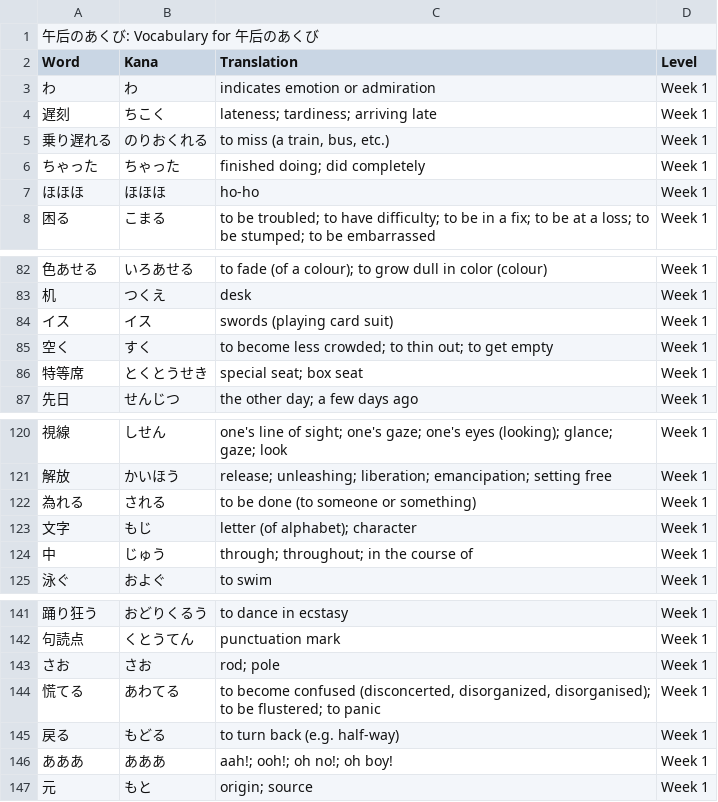
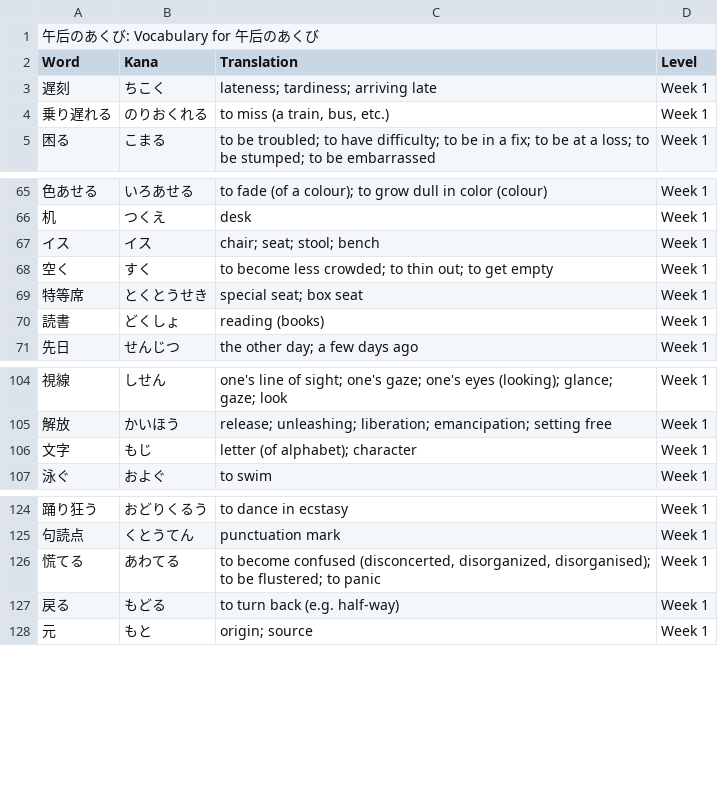
Before and after one commit to Mike-Lassen/daily-words, a CSV file: src/main/resources/gogonoakubi.csv, drawn as a sheet; only a part is shown, gaps mark what is left out; removed rows and columns are numbered as before the commit, all else as after; the diff covers the shown part only; the diff names each change by its address in the sheet, - before the commit and + after, or states it on an @@ line.

```diff
--- a/src/main/resources/gogonoakubi.csv
+++ b/src/main/resources/gogonoakubi.csv
-row 3: わ | わ | indicates emotion or admiration | Week 1
-row 6: ちゃった | ちゃった | finished doing; did completely | Week 1
-row 7: ほほほ | ほほほ | ho-ho | Week 1
-C67 (Translation): swords (playing card suit)
+C67 (Translation): chair; seat; stool; bench
+row 70: 読書 | どくしょ | reading (books) | Week 1
-row 122: 為れる | される | to be done (to someone or something) | Week 1
-row 124: 中 | じゅう | through; throughout; in the course of | Week 1
-row 143: さお | さお | rod; pole | Week 1
-row 146: あああ | あああ | aah!; ooh!; oh no!; oh boy! | Week 1
```
Also changed, not shown: 6 added rows, 27 removed rows and 5 edited cells elsewhere in this file, 3 other files.
